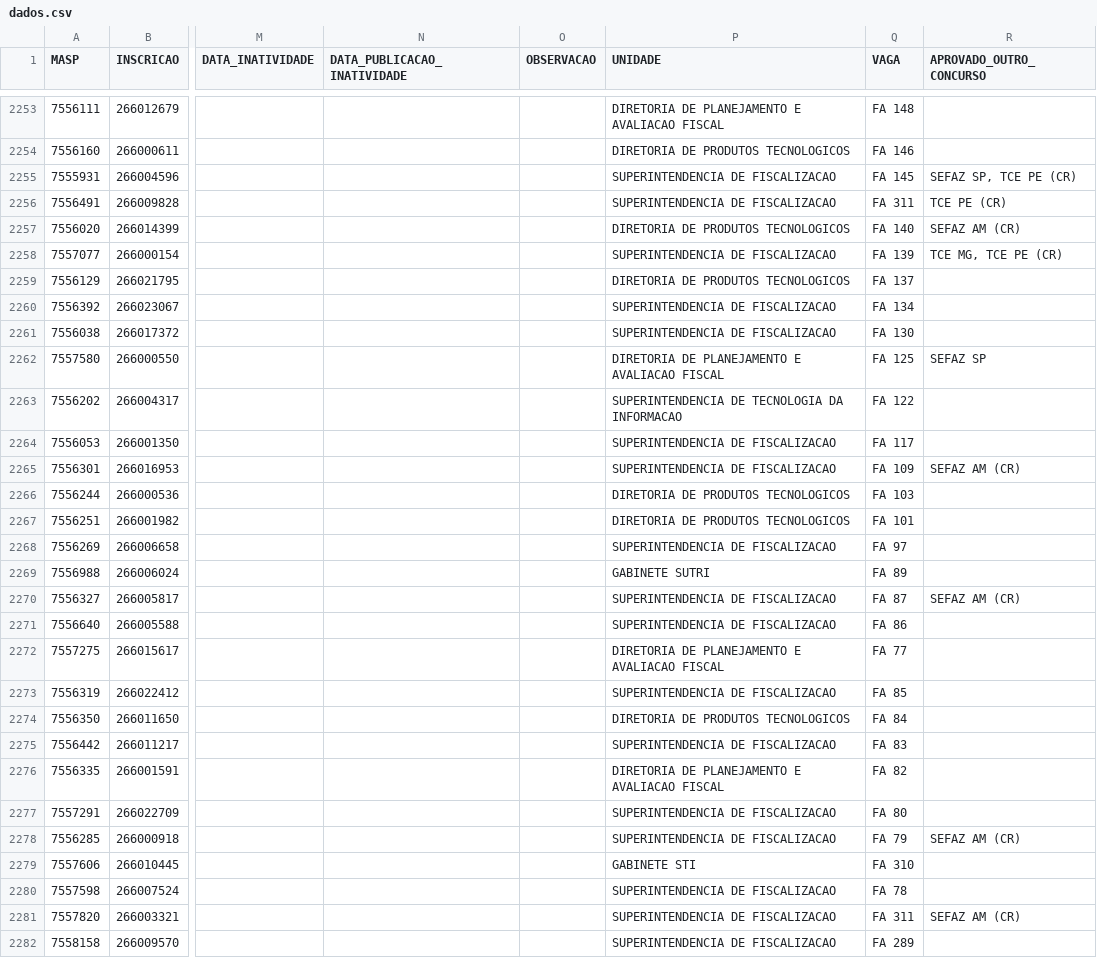
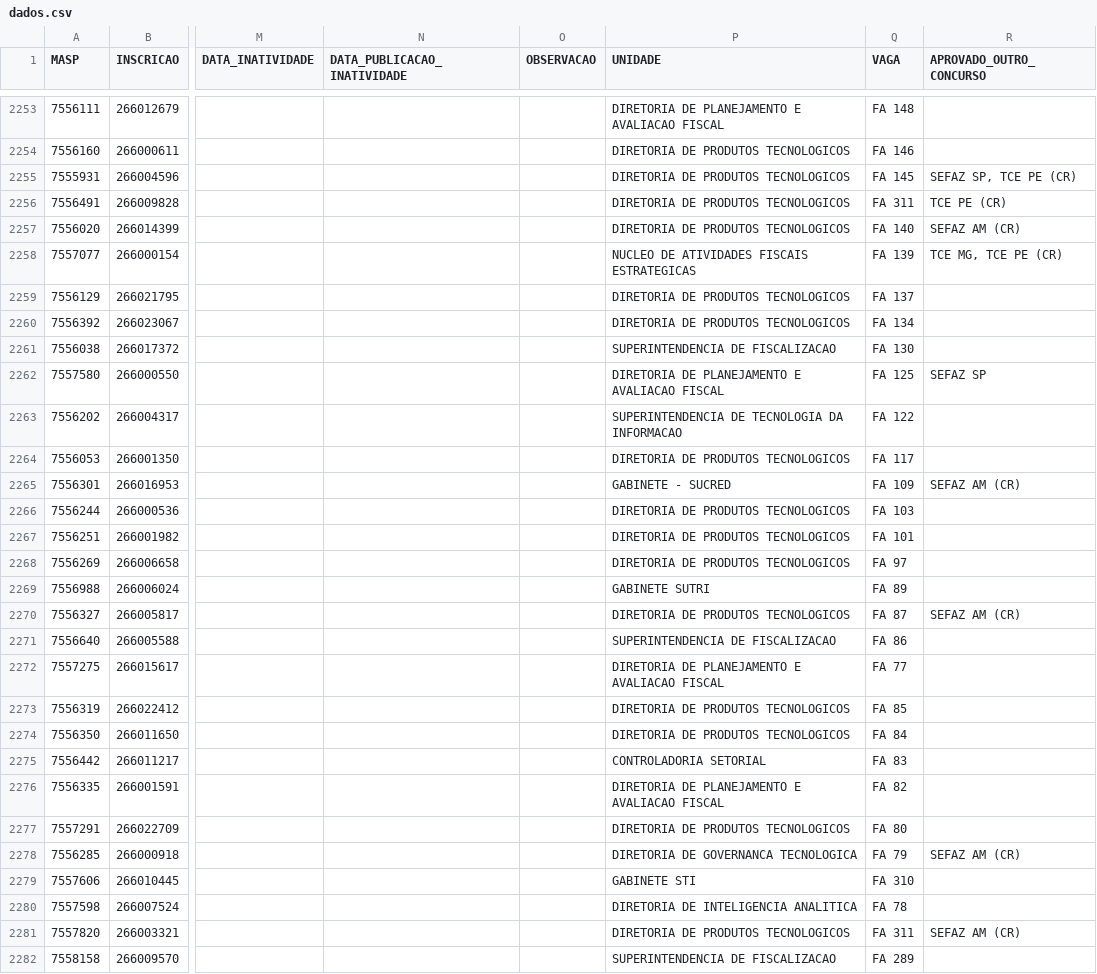
Before and after one commit to observatoriosefmg/observatoriosefmg.github.io, a CSV file: evasao/data/dados.csv, drawn as a sheet; only a part is shown, gaps mark what is left out; the diff covers the shown part only; the diff names each change by its address in the sheet, - before the commit and + after, or states it on an @@ line.

```diff
--- a/evasao/data/dados.csv
+++ b/evasao/data/dados.csv
-P2255:P2256 (UNIDADE): SUPERINTENDENCIA DE FISCALIZACAO
+P2255:P2256 (UNIDADE): DIRETORIA DE PRODUTOS TECNOLOGICOS
-P2258 (UNIDADE): SUPERINTENDENCIA DE FISCALIZACAO
+P2258 (UNIDADE): NUCLEO DE ATIVIDADES FISCAIS ESTRATEGICAS
-P2260 (UNIDADE): SUPERINTENDENCIA DE FISCALIZACAO
+P2260 (UNIDADE): DIRETORIA DE PRODUTOS TECNOLOGICOS
-P2264 (UNIDADE): SUPERINTENDENCIA DE FISCALIZACAO
+P2264 (UNIDADE): DIRETORIA DE PRODUTOS TECNOLOGICOS
-P2265 (UNIDADE): SUPERINTENDENCIA DE FISCALIZACAO
+P2265 (UNIDADE): GABINETE - SUCRED
-P2268 (UNIDADE): SUPERINTENDENCIA DE FISCALIZACAO
+P2268 (UNIDADE): DIRETORIA DE PRODUTOS TECNOLOGICOS
-P2270 (UNIDADE): SUPERINTENDENCIA DE FISCALIZACAO
+P2270 (UNIDADE): DIRETORIA DE PRODUTOS TECNOLOGICOS
-P2273 (UNIDADE): SUPERINTENDENCIA DE FISCALIZACAO
+P2273 (UNIDADE): DIRETORIA DE PRODUTOS TECNOLOGICOS
-P2275 (UNIDADE): SUPERINTENDENCIA DE FISCALIZACAO
+P2275 (UNIDADE): CONTROLADORIA SETORIAL
-P2277 (UNIDADE): SUPERINTENDENCIA DE FISCALIZACAO
+P2277 (UNIDADE): DIRETORIA DE PRODUTOS TECNOLOGICOS
-P2278 (UNIDADE): SUPERINTENDENCIA DE FISCALIZACAO
+P2278 (UNIDADE): DIRETORIA DE GOVERNANCA TECNOLOGICA
-P2280 (UNIDADE): SUPERINTENDENCIA DE FISCALIZACAO
+P2280 (UNIDADE): DIRETORIA DE INTELIGENCIA ANALITICA
-P2281 (UNIDADE): SUPERINTENDENCIA DE FISCALIZACAO
+P2281 (UNIDADE): DIRETORIA DE PRODUTOS TECNOLOGICOS
```
Also changed, not shown: 162 edited cells elsewhere in this file, 1 other file.
